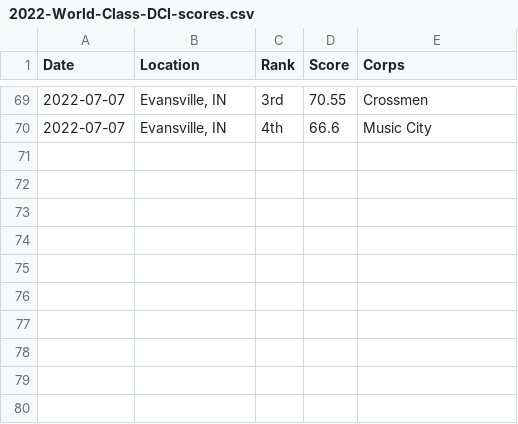
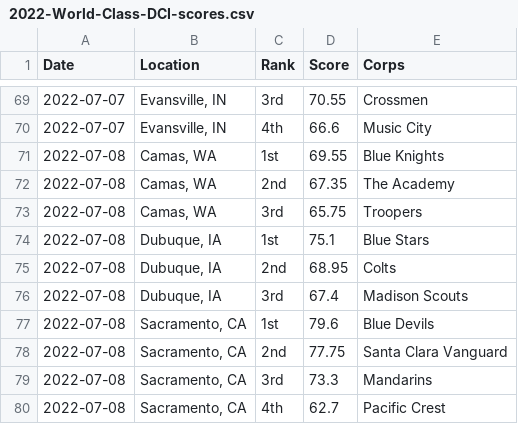
Before and after one commit to aggieed97/Drum-Corps-International, a CSV file: pages/2022-World-Class-DCI-scores.csv, drawn as a sheet; only a part is shown, gaps mark what is left out; the diff names each change by its address in the sheet, - before the commit and + after, or states it on an @@ line.

Commit message:
update scores

```diff
--- a/pages/2022-World-Class-DCI-scores.csv
+++ b/pages/2022-World-Class-DCI-scores.csv
+row 71: 2022-07-08 | Camas, WA | 1st | 69.55 | Blue Knights
+row 72: 2022-07-08 | Camas, WA | 2nd | 67.35 | The Academy
+row 73: 2022-07-08 | Camas, WA | 3rd | 65.75 | Troopers
+row 74: 2022-07-08 | Dubuque, IA | 1st | 75.1 | Blue Stars
+row 75: 2022-07-08 | Dubuque, IA | 2nd | 68.95 | Colts
+row 76: 2022-07-08 | Dubuque, IA | 3rd | 67.4 | Madison Scouts
+row 77: 2022-07-08 | Sacramento, CA | 1st | 79.6 | Blue Devils
+row 78: 2022-07-08 | Sacramento, CA | 2nd | 77.75 | Santa Clara Vanguard
+row 79: 2022-07-08 | Sacramento, CA | 3rd | 73.3 | Mandarins
+row 80: 2022-07-08 | Sacramento, CA | 4th | 62.7 | Pacific Crest
```
